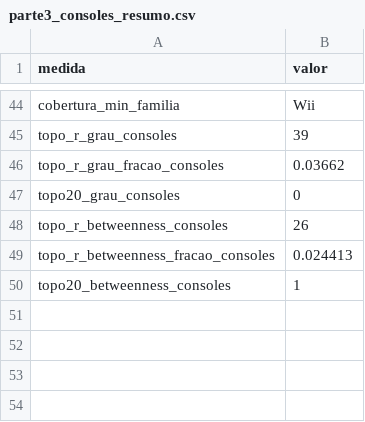
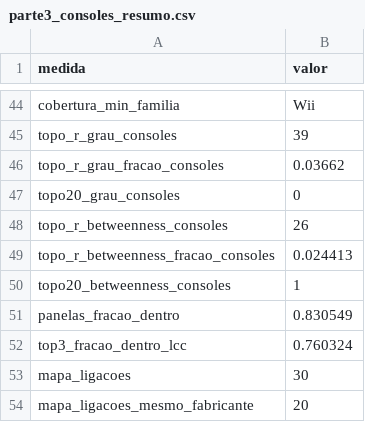
Before and after one commit to Jaedsonn/tp-grafos-amazon, a CSV file: results/parte3_consoles_resumo.csv, drawn as a sheet; only a part is shown, gaps mark what is left out.

```diff
--- a/results/parte3_consoles_resumo.csv
+++ b/results/parte3_consoles_resumo.csv
@@ -50 +50,5 @@ topo_r_betweenness_fracao_consoles,0.024413
 topo20_betweenness_consoles,1
+panelas_fracao_dentro,0.830549
+top3_fracao_dentro_lcc,0.760324
+mapa_ligacoes,30
+mapa_ligacoes_mesmo_fabricante,20
```
Also changed, not shown: results/parte1_status.csv, 8 other files.
